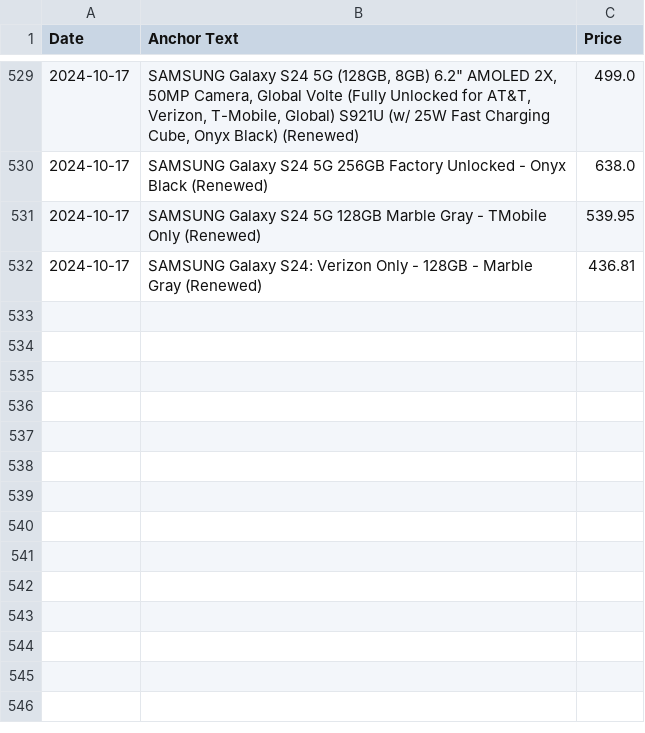
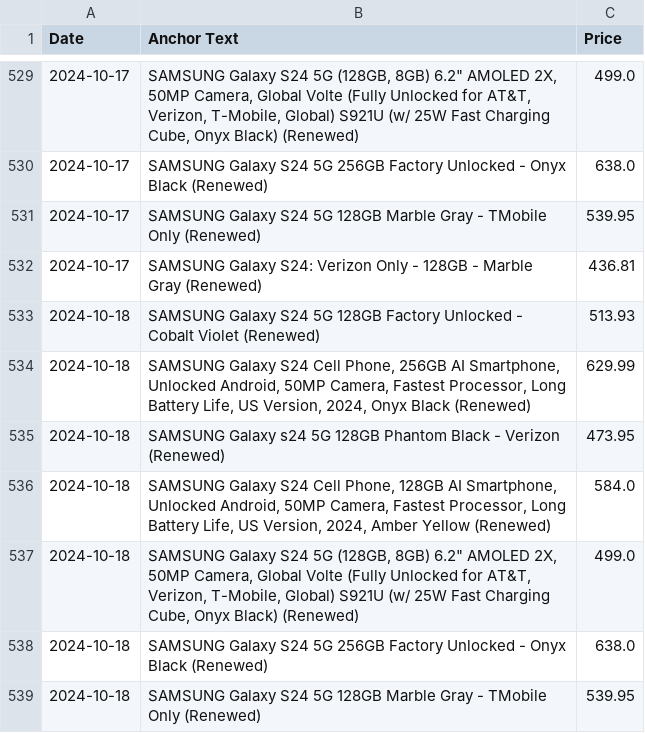
Before and after one commit to morilucas/camel, a CSV file: scraped_data.csv, drawn as a sheet; only a part is shown, gaps mark what is left out.

Commit message:
Automated commit with scraped data

```diff
--- a/scraped_data.csv
+++ b/scraped_data.csv
@@ -532 +532,8 @@ Date,Anchor Text,Price
 2024-10-17,SAMSUNG Galaxy S24: Verizon Only - 128GB - Marble Gray (Renewed),436.81
+2024-10-18,SAMSUNG Galaxy S24 5G 128GB Factory Unlocked - Cobalt Violet (Renewed),513.93
+2024-10-18,"SAMSUNG Galaxy S24 Cell Phone, 256GB AI Smartphone, Unlocked Android, 50MP Camera, Fastest Processor, Long Battery Life, US Version, 2024, Onyx Black (Renewed)",629.99
+2024-10-18,SAMSUNG Galaxy s24 5G 128GB Phantom Black - Verizon (Renewed),473.95
+2024-10-18,"SAMSUNG Galaxy S24 Cell Phone, 128GB AI Smartphone, Unlocked Android, 50MP Camera, Fastest Processor, Long Battery Life, US Version, 2024, Amber Yellow (Renewed)",584.0
+2024-10-18,"SAMSUNG Galaxy S24 5G (128GB, 8GB) 6.2"" AMOLED 2X, 50MP Camera, Global Volte (Fully Unlocked for AT&T, Verizon, T-Mobile, Global) S921U (w/ 25W Fast Charging Cube, Onyx Black) (Renewed)",499.0
+2024-10-18,SAMSUNG Galaxy S24 5G 256GB Factory Unlocked - Onyx Black (Renewed),638.0
+2024-10-18,SAMSUNG Galaxy S24 5G 128GB Marble Gray - TMobile Only (Renewed),539.95
```
Also changed, not shown: aggregated_data.csv.
